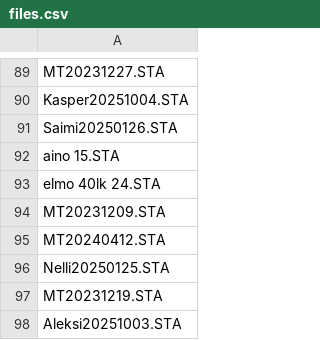
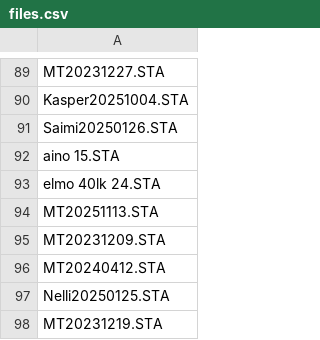
Before and after one commit to marcolio37/sta-tiedostot, a CSV file: files.csv, drawn as a sheet; only a part is shown, gaps mark what is left out; the shorter side is filled out with more unchanged rows.

```diff
--- a/files.csv
+++ b/files.csv
@@ -93,2 +93,3 @@ aino 15.STA
 elmo 40lk 24.STA
+MT20251113.STA
 MT20231209.STA
```
